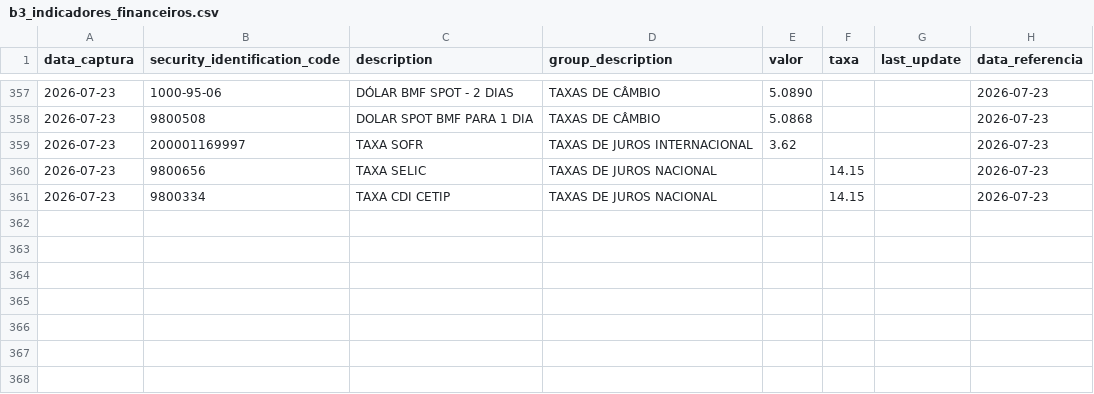
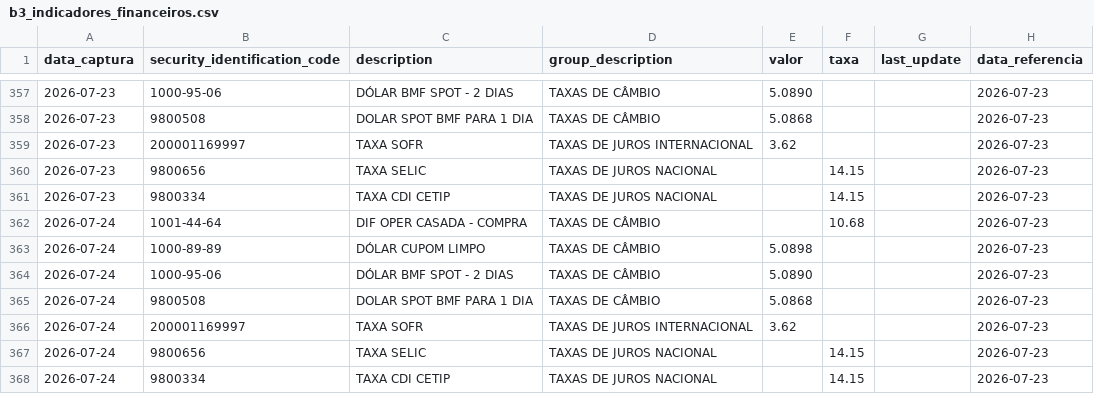
Before and after one commit to PulseDataLabs/PulseFlat, a CSV file: data/b3_indicadores_financeiros.csv, drawn as a sheet; only a part is shown, gaps mark what is left out.

```diff
--- a/data/b3_indicadores_financeiros.csv
+++ b/data/b3_indicadores_financeiros.csv
@@ -361 +361,8 @@ data_captura,security_identification_code,description,group_description,valor,ta
 2026-07-23,9800334,TAXA CDI CETIP,TAXAS DE JUROS NACIONAL,,14.15,,2026-07-23
+2026-07-24,1001-44-64,DIF OPER CASADA - COMPRA,TAXAS DE CÂMBIO,,10.68,,2026-07-23
+2026-07-24,1000-89-89,DÓLAR CUPOM LIMPO,TAXAS DE CÂMBIO,5.0898,,,2026-07-23
+2026-07-24,1000-95-06,DÓLAR BMF SPOT - 2 DIAS,TAXAS DE CÂMBIO,5.0890,,,2026-07-23
+2026-07-24,9800508,DOLAR SPOT BMF PARA 1 DIA,TAXAS DE CÂMBIO,5.0868,,,2026-07-23
+2026-07-24,200001169997,TAXA SOFR,TAXAS DE JUROS INTERNACIONAL,3.62,,,2026-07-23
+2026-07-24,9800656,TAXA SELIC,TAXAS DE JUROS NACIONAL,,14.15,,2026-07-23
+2026-07-24,9800334,TAXA CDI CETIP,TAXAS DE JUROS NACIONAL,,14.15,,2026-07-23
```
Also changed, not shown: data/anbima_ima_completo.csv, data/anbima_indicadores.csv, 26 other files.
